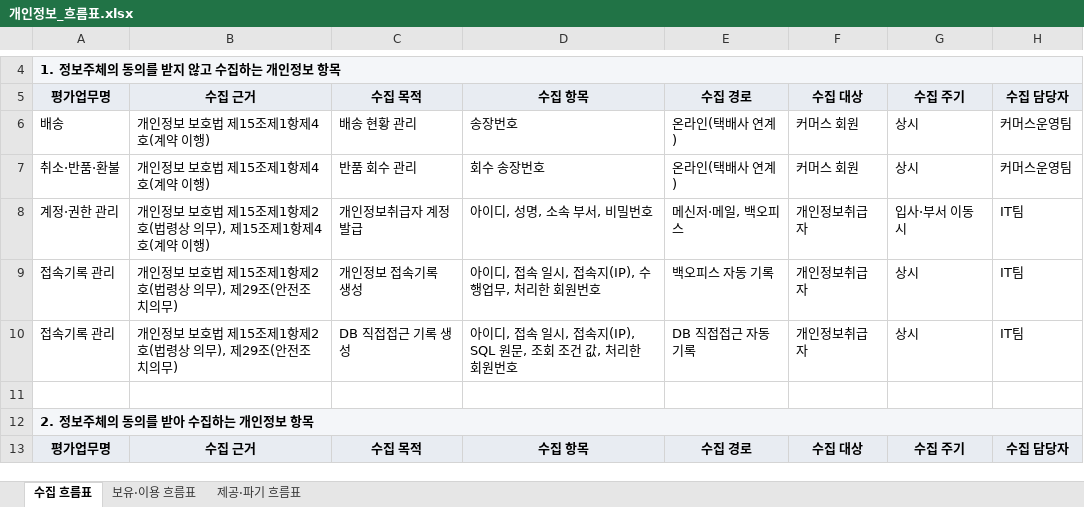
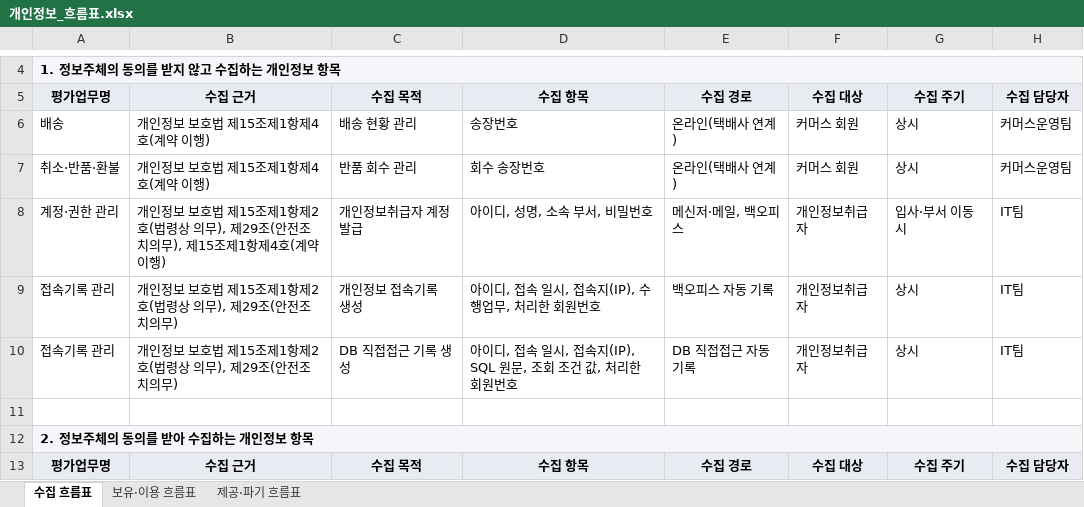
Before and after one commit to Salgoo26/argus, an Excel workbook: docs/pia/개인정보_흐름표.xlsx, sheet 수집 흐름표, drawn as a sheet; only a part is shown, gaps mark what is left out; values as stored, in another font and other column widths than the file's, no borders; the diff names each change by its address in the sheet, - before the commit and + after, or states it on an @@ line.

```diff
--- a/docs/pia/개인정보_흐름표.xlsx (sheet 수집 흐름표)
+++ b/docs/pia/개인정보_흐름표.xlsx (sheet 수집 흐름표)
-B8: …의무), 제15조제1…
+B8: …의무), 제29조(안전조치의무), 제15조제1…
```
Also changed, not shown: 31 other files.
